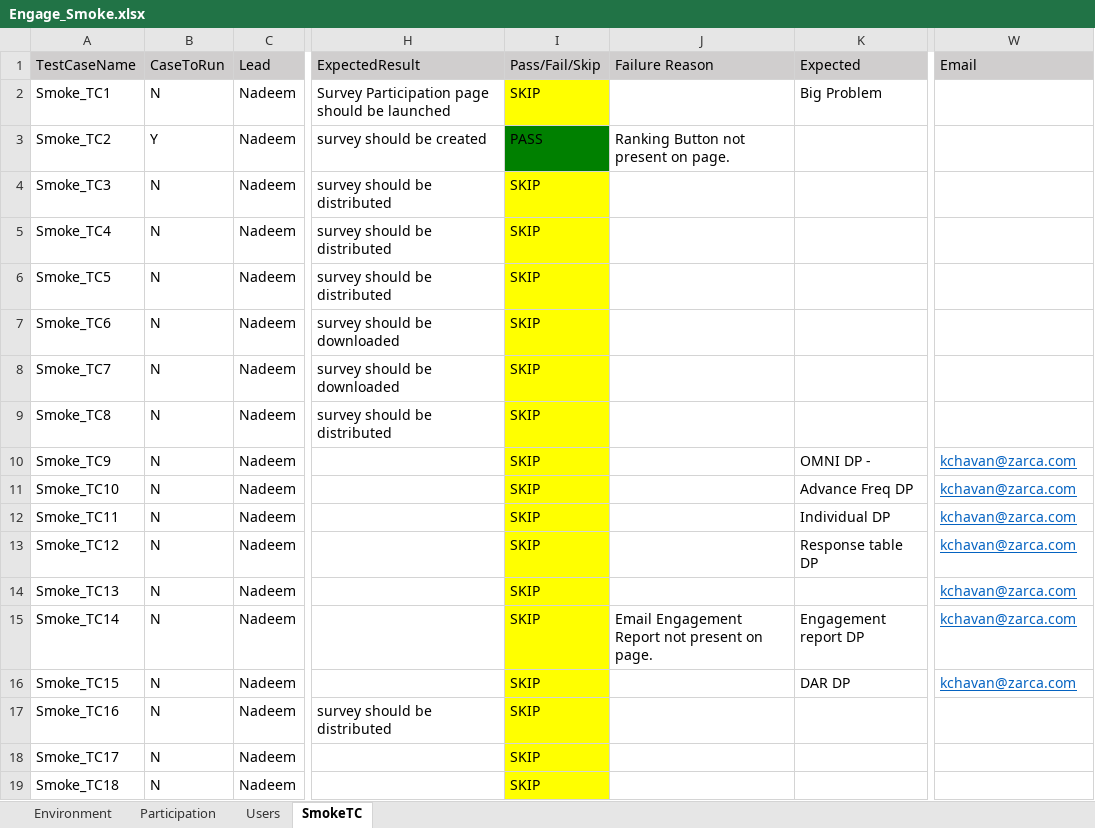
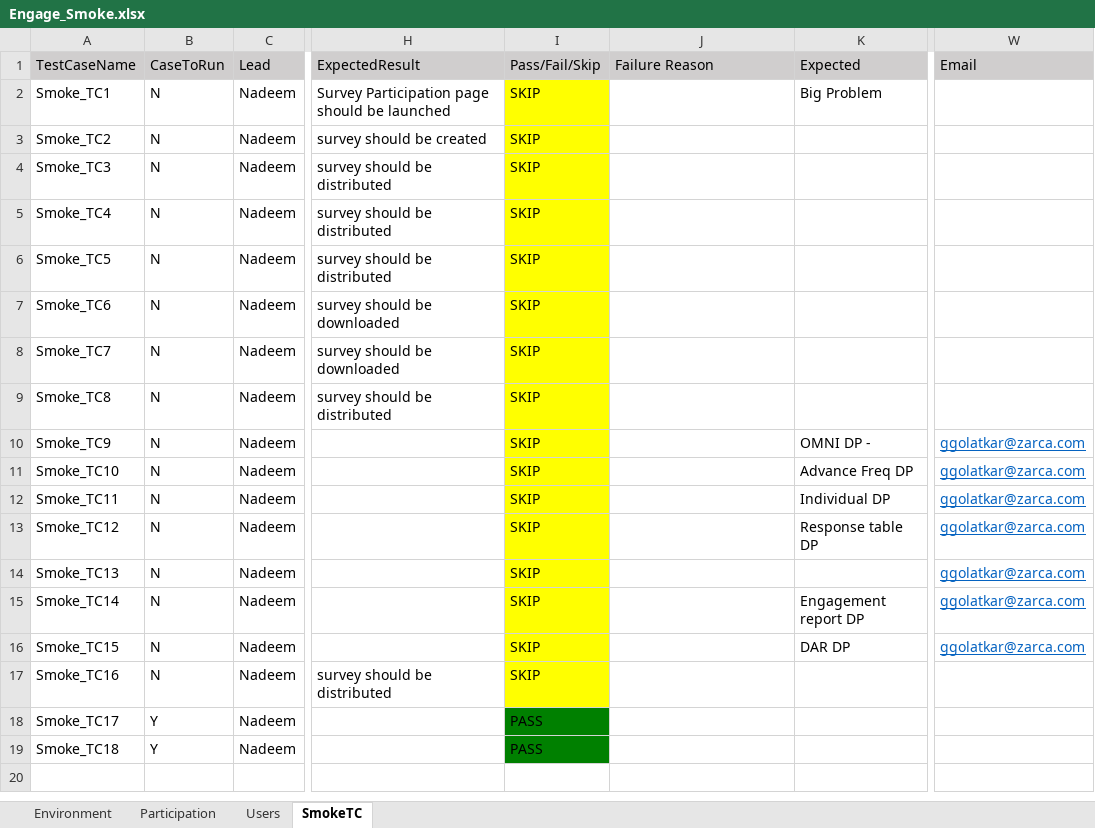
Before and after one commit to numankureshi/AuroraV2, an Excel workbook: Engage/Engage-Smoke/src/main/resources/excelfiles/Engage_Smoke.xlsx, sheet SmokeTC, drawn as a sheet; only a part is shown, gaps mark what is left out; values as stored, in another font and other column widths than the file's, no borders; the diff names each change by its address in the sheet, - before the commit and + after, or states it on an @@ line.

```diff
--- a/Engage/Engage-Smoke/src/main/resources/excelfiles/Engage_Smoke.xlsx (sheet SmokeTC)
+++ b/Engage/Engage-Smoke/src/main/resources/excelfiles/Engage_Smoke.xlsx (sheet SmokeTC)
-B3 (CaseToRun): Y
+B3 (CaseToRun): N
-I3 (Pass/Fail/Skip): PASS
+I3 (Pass/Fail/Skip): SKIP
-I3 fill: #008000
+I3 fill: #FFFF00
-J3 (Failure Reason): Ranking Button not present on page.
+J3 (Failure Reason): (empty)
-W10:W16 (Email): kchavan@zarca.com
+W10:W16 (Email): ggolatkar@zarca.com
-J15 (Failure Reason): Email Engagement Report not present on page.
+J15 (Failure Reason): (empty)
-B18:B19 (CaseToRun): N
+B18:B19 (CaseToRun): Y
-I18:I19 (Pass/Fail/Skip): SKIP
+I18:I19 (Pass/Fail/Skip): PASS
-I18:I19 fill: #FFFF00
+I18:I19 fill: #008000
```
Also changed, not shown: Engage/Engage-Performance/src/main/resources/excelfiles/Engage_PlatformReadings.xlsx, Engage/Engage-Sanity/src/main/resources/excelfiles/Engage_Sanity.xlsx, 41 other files.
